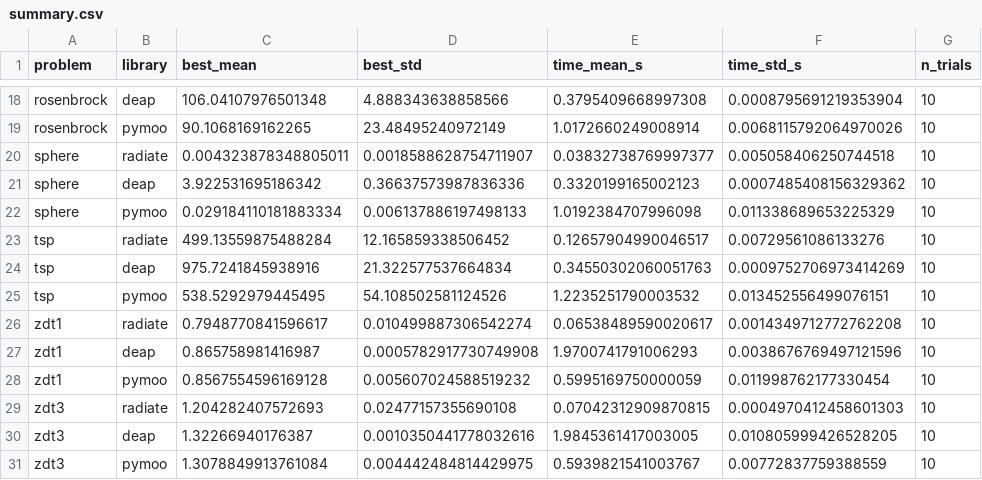
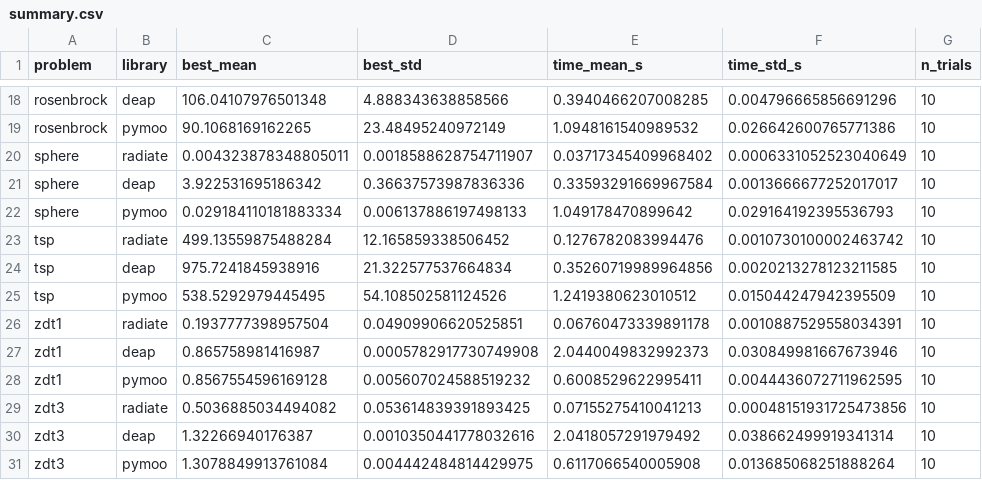
Before and after one commit to pkalivas/radiate-benchmarks, a CSV file: results/summary.csv, drawn as a sheet; only a part is shown, gaps mark what is left out; removed rows and columns are numbered as before the commit, all else as after; the diff covers the shown part only; the diff names each change by its address in the sheet, - before the commit and + after, or states it on an @@ line.

```diff
--- a/results/summary.csv
+++ b/results/summary.csv
-E18 (time_mean_s): 0.3795409668997308
+E18 (time_mean_s): 0.3940466207008285
-F18 (time_std_s): 0.0008795691219353904
+F18 (time_std_s): 0.004796665856691296
-E19 (time_mean_s): 1.0172660249008914
+E19 (time_mean_s): 1.0948161540989532
-F19 (time_std_s): 0.0068115792064970026
+F19 (time_std_s): 0.026642600765771386
-E20 (time_mean_s): 0.03832738769997377
+E20 (time_mean_s): 0.03717345409968402
-F20 (time_std_s): 0.005058406250744518
+F20 (time_std_s): 0.0006331052523040649
-E21 (time_mean_s): 0.3320199165002123
+E21 (time_mean_s): 0.33593291669967584
-F21 (time_std_s): 0.0007485408156329362
+F21 (time_std_s): 0.0013666677252017017
-E22 (time_mean_s): 1.0192384707996098
+E22 (time_mean_s): 1.049178470899642
-F22 (time_std_s): 0.011338689653225329
+F22 (time_std_s): 0.029164192395536793
-E23 (time_mean_s): 0.12657904990046517
+E23 (time_mean_s): 0.1276782083994476
-F23 (time_std_s): 0.00729561086133276
+F23 (time_std_s): 0.0010730100002463742
-E24 (time_mean_s): 0.34550302060051763
+E24 (time_mean_s): 0.35260719989964856
-F24 (time_std_s): 0.0009752706973414269
+F24 (time_std_s): 0.0020213278123211585
-E25 (time_mean_s): 1.2235251790003532
+E25 (time_mean_s): 1.2419380623010512
-F25 (time_std_s): 0.013452556499076151
+F25 (time_std_s): 0.015044247942395509
-row 26: zdt1 | radiate | 0.7948770841596617 | 0.010499887306542274 | 0.06538489590020617 | 0.0014349712772762208 | 10
+row 26: zdt1 | radiate | 0.1937777398957504 | 0.04909906620525851 | 0.06760473339891178 | 0.0010887529558034391 | 10
-E27 (time_mean_s): 1.9700741791006293
+E27 (time_mean_s): 2.0440049832992373
-F27 (time_std_s): 0.0038676769497121596
+F27 (time_std_s): 0.030849981667673946
-E28 (time_mean_s): 0.5995169750000059
+E28 (time_mean_s): 0.6008529622995411
-F28 (time_std_s): 0.011998762177330454
+F28 (time_std_s): 0.0044436072711962595
-row 29: zdt3 | radiate | 1.204282407572693 | 0.02477157355690108 | 0.07042312909870815 | 0.0004970412458601303 | 10
+row 29: zdt3 | radiate | 0.5036885034494082 | 0.053614839391893425 | 0.07155275410041213 | 0.00048151931725473856 | 10
-E30 (time_mean_s): 1.9845361417003005
+E30 (time_mean_s): 2.0418057291979492
-F30 (time_std_s): 0.010805999426528205
+F30 (time_std_s): 0.038662499919341314
-E31 (time_mean_s): 0.5939821541003767
+E31 (time_mean_s): 0.6117066540005908
-F31 (time_std_s): 0.00772837759388559
+F31 (time_std_s): 0.013685068251888264
```
Also changed, not shown: 1 added row, 1 removed row and 30 edited cells elsewhere in this file, 14 other files.
